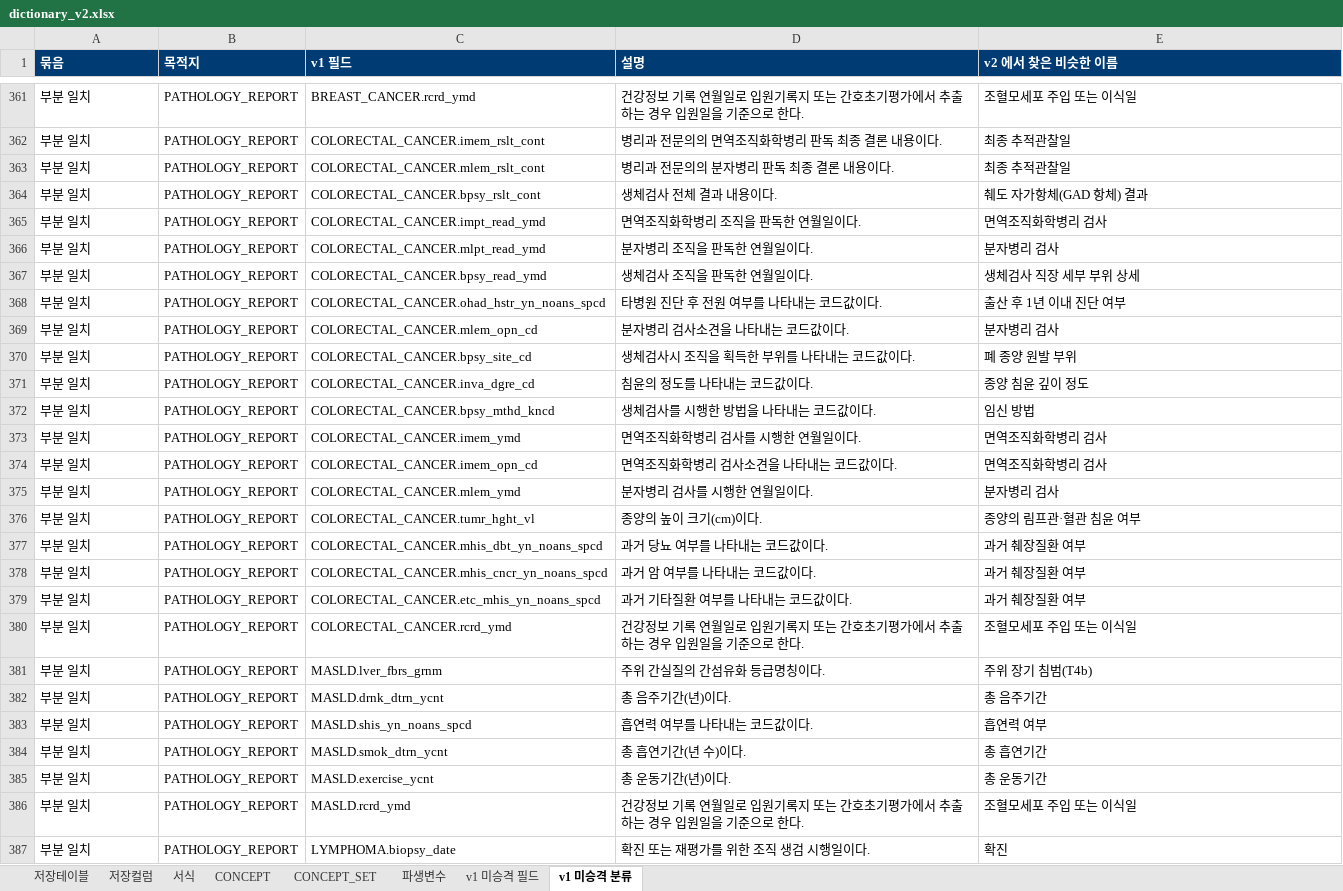
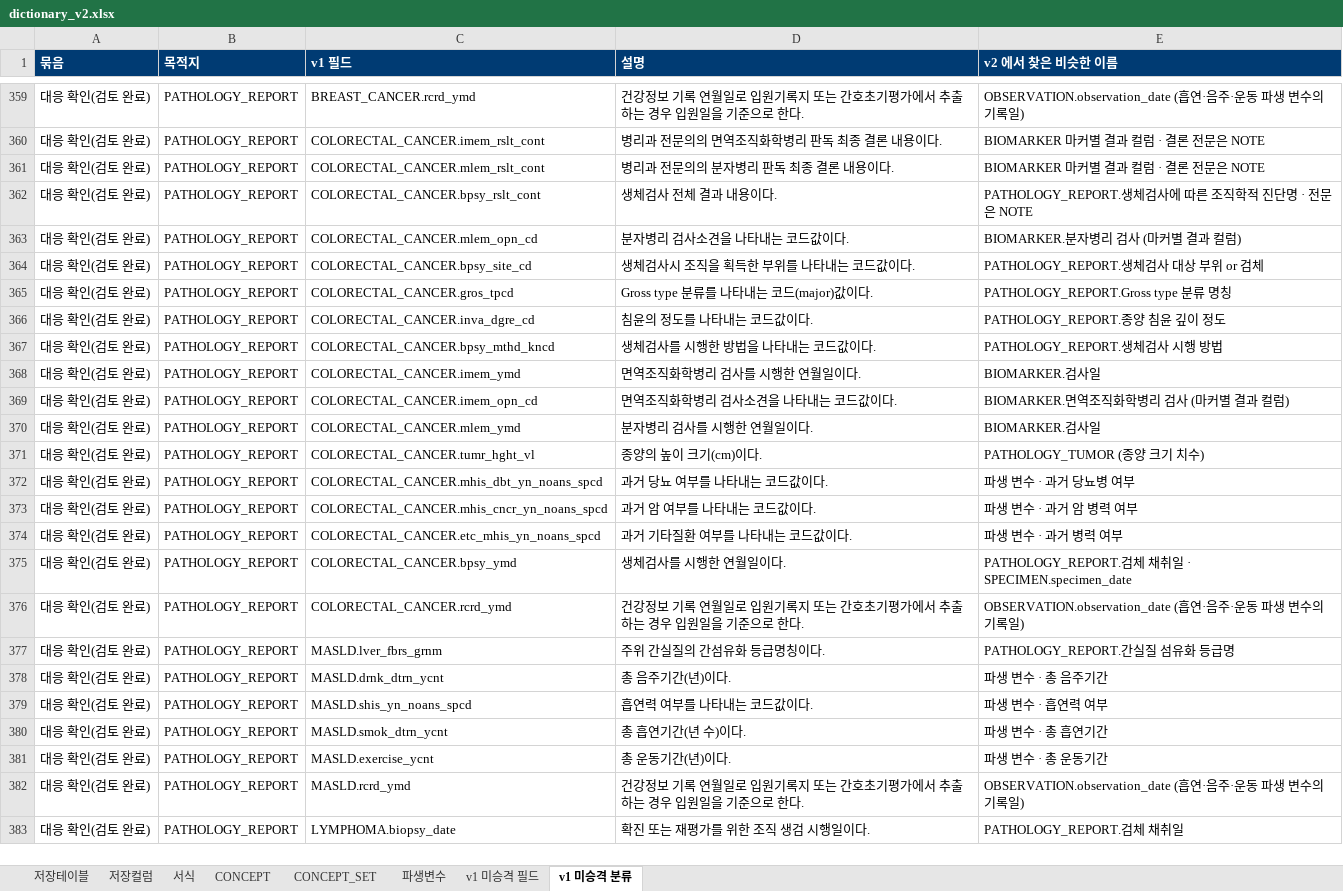
Before and after one commit to nanumspace/KAI_DQ_App, an Excel workbook: spec/v2/dictionary_v2.xlsx, sheet v1 미승격 분류, drawn as a sheet; only a part is shown, gaps mark what is left out; values as stored, in another font and other column widths than the file's, no borders; removed rows and columns are numbered as before the commit, all else as after; the diff covers the shown part only; the diff names each change by its address in the sheet, - before the commit and + after, or states it on an @@ line.

```diff
--- a/spec/v2/dictionary_v2.xlsx (sheet v1 미승격 분류)
+++ b/spec/v2/dictionary_v2.xlsx (sheet v1 미승격 분류)
-A359:A362 (묶음): 부분 일치
+A359:A362 (묶음): 대응 확인(검토 완료)
-E359 (v2 에서 찾은 비슷한 이름): 조혈모세포 주입 또는 이식일
+E359 (v2 에서 찾은 비슷한 이름): OBSERVATION.observation_date (흡연·음주·운동 파생 변수의 기록일)
-E360:E361 (v2 에서 찾은 비슷한 이름): 최종 추적관찰일
+E360:E361 (v2 에서 찾은 비슷한 이름): BIOMARKER 마커별 결과 컬럼 · 결론 전문은 NOTE
-E362 (v2 에서 찾은 비슷한 이름): 췌도 자가항체(GAD 항체) 결과
+E362 (v2 에서 찾은 비슷한 이름): PATHOLOGY_REPORT.생체검사에 따른 조직학적 진단명 · 전문은 NOTE
-row 365: 부분 일치 | PATHOLOGY_REPORT | COLORECTAL_CANCER.impt_read_ymd | 면역조직화학병리 조직을 판독한 연월일이다. | 면역조직화학병리 검사
-row 366: 부분 일치 | PATHOLOGY_REPORT | COLORECTAL_CANCER.mlpt_read_ymd | 분자병리 조직을 판독한 연월일이다. | 분자병리 검사
-row 367: 부분 일치 | PATHOLOGY_REPORT | COLORECTAL_CANCER.bpsy_read_ymd | 생체검사 조직을 판독한 연월일이다. | 생체검사 직장 세부 부위 상세
-row 368: 부분 일치 | PATHOLOGY_REPORT | COLORECTAL_CANCER.ohad_hstr_yn_noans_spcd | 타병원 진단 후 전원 여부를 나타내는 코드값이다. | 출산 후 1년 이내 진단 여부
-A363:A364 (묶음): 부분 일치
+A363:A364 (묶음): 대응 확인(검토 완료)
-E363 (v2 에서 찾은 비슷한 이름): 분자병리 검사
+E363 (v2 에서 찾은 비슷한 이름): BIOMARKER.분자병리 검사 (마커별 결과 컬럼)
-E364 (v2 에서 찾은 비슷한 이름): 폐 종양 원발 부위
+E364 (v2 에서 찾은 비슷한 이름): PATHOLOGY_REPORT.생체검사 대상 부위 or 검체
+row 365: 대응 확인(검토 완료) | PATHOLOGY_REPORT | COLORECTAL_CANCER.gros_tpcd | Gross type 분류를 나타내는 코드(major)값이다. | PATHOLOGY_REPORT.Gross type 분류 명칭
-A366:A374 (묶음): 부분 일치
+A366:A374 (묶음): 대응 확인(검토 완료)
-E366 (v2 에서 찾은 비슷한 이름): 종양 침윤 깊이 정도
+E366 (v2 에서 찾은 비슷한 이름): PATHOLOGY_REPORT.종양 침윤 깊이 정도
-E367 (v2 에서 찾은 비슷한 이름): 임신 방법
+E367 (v2 에서 찾은 비슷한 이름): PATHOLOGY_REPORT.생체검사 시행 방법
-E368 (v2 에서 찾은 비슷한 이름): 면역조직화학병리 검사
+E368 (v2 에서 찾은 비슷한 이름): BIOMARKER.검사일
-E369 (v2 에서 찾은 비슷한 이름): 면역조직화학병리 검사
+E369 (v2 에서 찾은 비슷한 이름): BIOMARKER.면역조직화학병리 검사 (마커별 결과 컬럼)
-E370 (v2 에서 찾은 비슷한 이름): 분자병리 검사
+E370 (v2 에서 찾은 비슷한 이름): BIOMARKER.검사일
-E371 (v2 에서 찾은 비슷한 이름): 종양의 림프관·혈관 침윤 여부
+E371 (v2 에서 찾은 비슷한 이름): PATHOLOGY_TUMOR (종양 크기 치수)
-E372 (v2 에서 찾은 비슷한 이름): 과거 췌장질환 여부
+E372 (v2 에서 찾은 비슷한 이름): 파생 변수 · 과거 당뇨병 여부
-E373 (v2 에서 찾은 비슷한 이름): 과거 췌장질환 여부
+E373 (v2 에서 찾은 비슷한 이름): 파생 변수 · 과거 암 병력 여부
-E374 (v2 에서 찾은 비슷한 이름): 과거 췌장질환 여부
+E374 (v2 에서 찾은 비슷한 이름): 파생 변수 · 과거 병력 여부
+row 375: 대응 확인(검토 완료) | PATHOLOGY_REPORT | COLORECTAL_CANCER.bpsy_ymd | 생체검사를 시행한 연월일이다. | PATHOLOGY_REPORT.검체 채취일 · SPECIMEN.specimen_date
-A376:A383 (묶음): 부분 일치
+A376:A383 (묶음): 대응 확인(검토 완료)
-E376 (v2 에서 찾은 비슷한 이름): 조혈모세포 주입 또는 이식일
+E376 (v2 에서 찾은 비슷한 이름): OBSERVATION.observation_date (흡연·음주·운동 파생 변수의 기록일)
-E377 (v2 에서 찾은 비슷한 이름): 주위 장기 침범(T4b)
+E377 (v2 에서 찾은 비슷한 이름): PATHOLOGY_REPORT.간실질 섬유화 등급명
-E378 (v2 에서 찾은 비슷한 이름): 총 음주기간
+E378 (v2 에서 찾은 비슷한 이름): 파생 변수 · 총 음주기간
-E379 (v2 에서 찾은 비슷한 이름): 흡연력 여부
+E379 (v2 에서 찾은 비슷한 이름): 파생 변수 · 흡연력 여부
-E380 (v2 에서 찾은 비슷한 이름): 총 흡연기간
+E380 (v2 에서 찾은 비슷한 이름): 파생 변수 · 총 흡연기간
-E381 (v2 에서 찾은 비슷한 이름): 총 운동기간
+E381 (v2 에서 찾은 비슷한 이름): 파생 변수 · 총 운동기간
-E382 (v2 에서 찾은 비슷한 이름): 조혈모세포 주입 또는 이식일
+E382 (v2 에서 찾은 비슷한 이름): OBSERVATION.observation_date (흡연·음주·운동 파생 변수의 기록일)
-E383 (v2 에서 찾은 비슷한 이름): 확진
+E383 (v2 에서 찾은 비슷한 이름): PATHOLOGY_REPORT.검체 채취일
```
Also changed, not shown: 95 added rows, 93 removed rows and 249 edited cells elsewhere in this sheet, pilot/review/legacy_fields_review.xlsx, pilot/review/pathology_conditional_review.xlsx, 7 other files.
